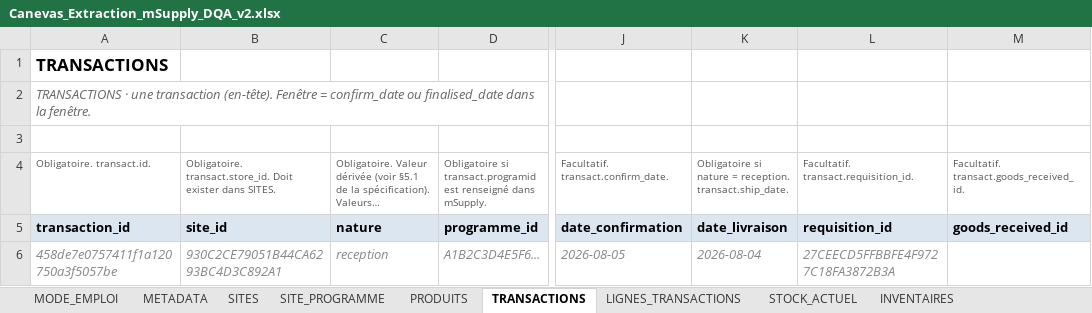
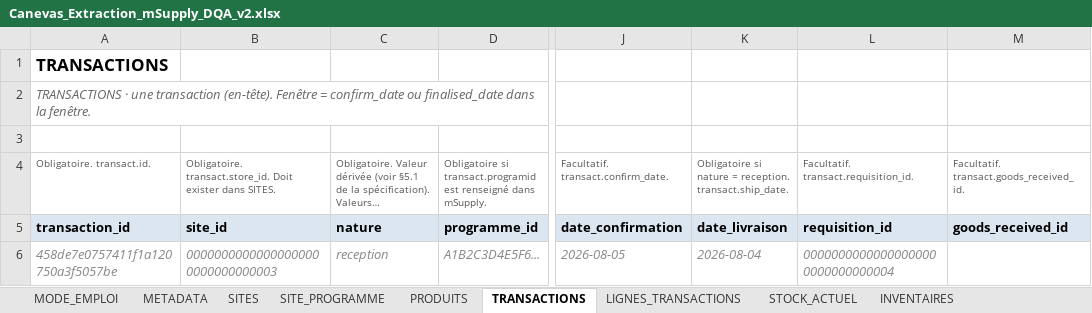
Before and after one commit to yalatif0210/msupply_usage_tracking, an Excel workbook: docs/Canevas_Extraction_mSupply_DQA_v2.xlsx, sheet TRANSACTIONS, drawn as a sheet; only a part is shown, gaps mark what is left out; long unchanged cells end in …; values as stored, in another font and other column widths than the file's, no borders; the diff names each change by its address in the sheet, - before the commit and + after, or states it on an @@ line.

```diff
--- a/docs/Canevas_Extraction_mSupply_DQA_v2.xlsx (sheet TRANSACTIONS)
+++ b/docs/Canevas_Extraction_mSupply_DQA_v2.xlsx (sheet TRANSACTIONS)
-B6: 930C2CE79051B44CA6293BC4D3C892A1
+B6: 00000000000000000000000000000003
-L6: 27CEECD5FFBBFE4F9727C18FA3872B3A
+L6: 00000000000000000000000000000004
```
Also changed, not shown: sheet INVENTAIRES, sheet INVENTAIRE_LIGNES, sheet STOCK_ACTUEL, sheet REQUISITIONS, sheet PRODUITS, sheet SITE_PROGRAMME, 2 more sheets, 16 other files.
